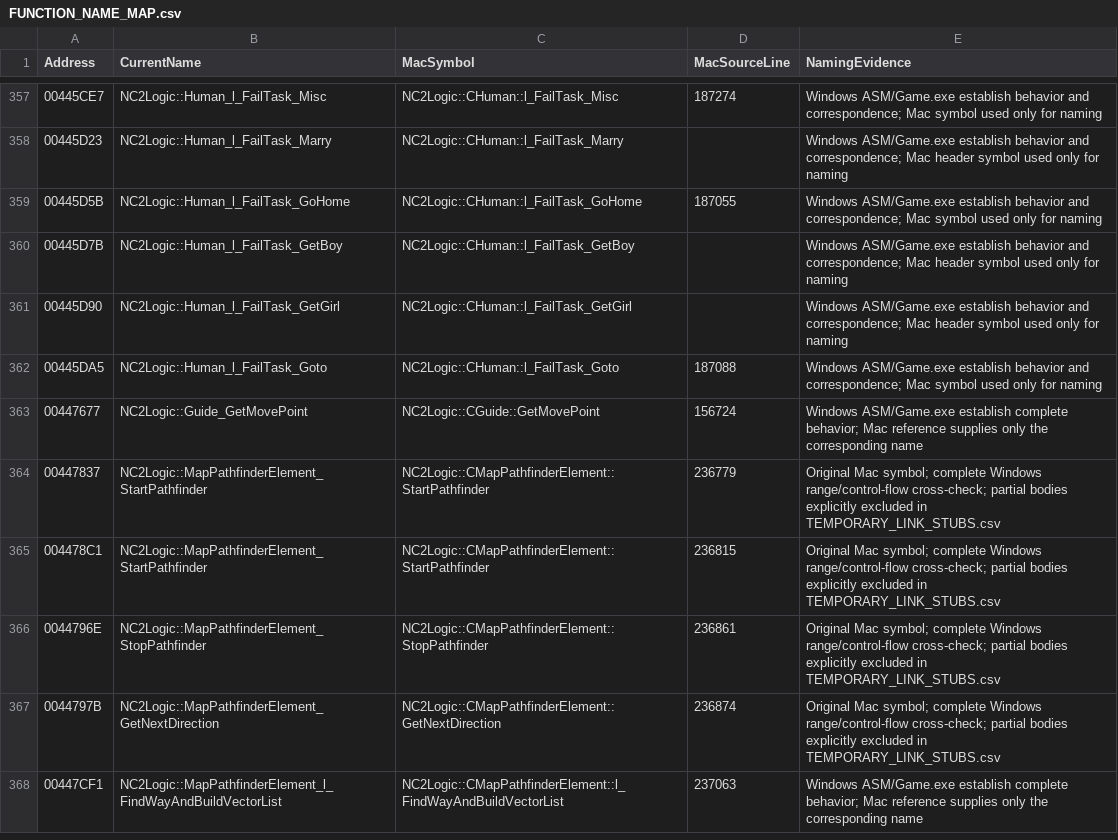
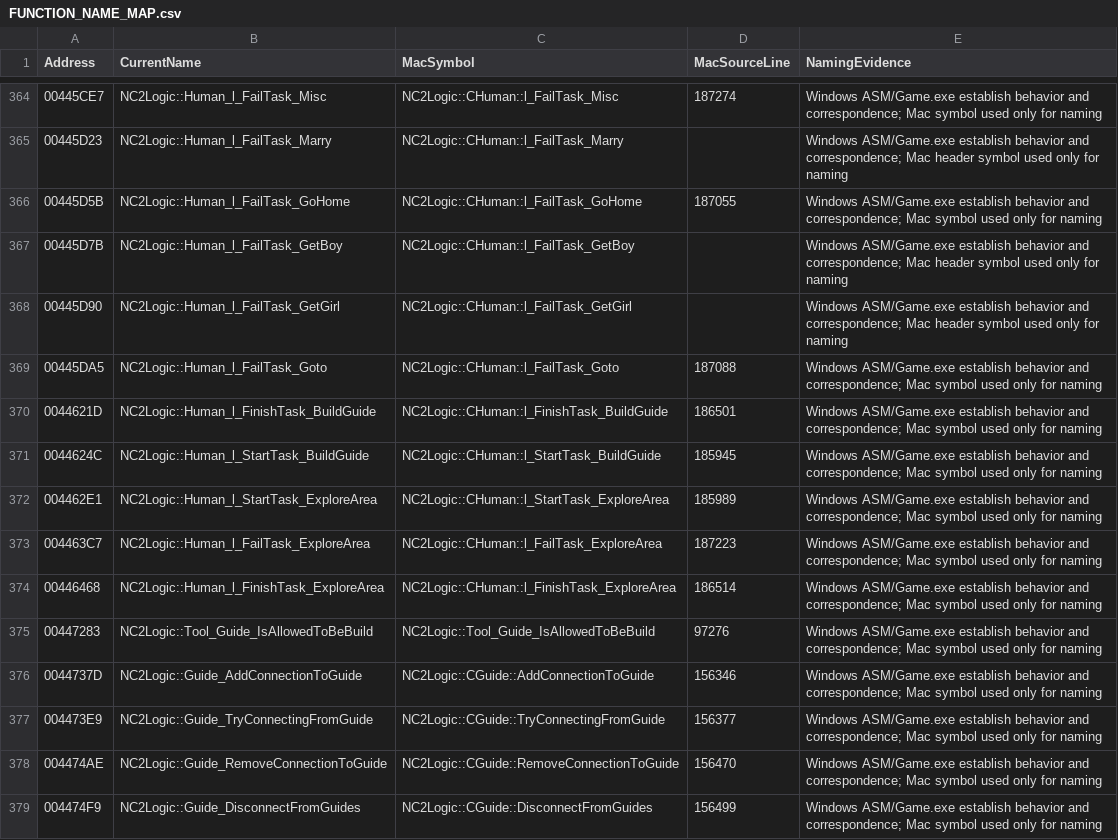
Before and after one commit to HaoJun0823/OpenVikings_cpp, a CSV file: docs/FUNCTION_NAME_MAP.csv, drawn as a sheet; only a part is shown, gaps mark what is left out; the shorter side is filled out with more unchanged rows; the diff covers the shown part only.

Commit message:
Restore Windows scout exploration and guide lifecycle

```diff
--- a/docs/FUNCTION_NAME_MAP.csv
+++ b/docs/FUNCTION_NAME_MAP.csv
@@ -362 +369,11 @@ Address,CurrentName,MacSymbol,MacSourceLine,NamingEvidence
 00445DA5,NC2Logic::Human_l_FailTask_Goto,NC2Logic::CHuman::l_FailTask_Goto,187088,Windows ASM/Game.exe establish behavior and correspondence; Mac symbol used only for naming
+0044621D,NC2Logic::Human_l_FinishTask_BuildGuide,NC2Logic::CHuman::l_FinishTask_BuildGuide,186501,Windows ASM/Game.exe establish behavior and correspondence; Mac symbol used only for naming
+0044624C,NC2Logic::Human_l_StartTask_BuildGuide,NC2Logic::CHuman::l_StartTask_BuildGuide,185945,Windows ASM/Game.exe establish behavior and correspondence; Mac symbol used only for naming
+004462E1,NC2Logic::Human_l_StartTask_ExploreArea,NC2Logic::CHuman::l_StartTask_ExploreArea,185989,Windows ASM/Game.exe establish behavior and correspondence; Mac symbol used only for naming
+004463C7,NC2Logic::Human_l_FailTask_ExploreArea,NC2Logic::CHuman::l_FailTask_ExploreArea,187223,Windows ASM/Game.exe establish behavior and correspondence; Mac symbol used only for naming
+00446468,NC2Logic::Human_l_FinishTask_ExploreArea,NC2Logic::CHuman::l_FinishTask_ExploreArea,186514,Windows ASM/Game.exe establish behavior and correspondence; Mac symbol used only for naming
+00447283,NC2Logic::Tool_Guide_IsAllowedToBeBuild,NC2Logic::Tool_Guide_IsAllowedToBeBuild,97276,Windows ASM/Game.exe establish behavior and correspondence; Mac symbol used only for naming
+0044737D,NC2Logic::Guide_AddConnectionToGuide,NC2Logic::CGuide::AddConnectionToGuide,156346,Windows ASM/Game.exe establish behavior and correspondence; Mac symbol used only for naming
+004473E9,NC2Logic::Guide_TryConnectingFromGuide,NC2Logic::CGuide::TryConnectingFromGuide,156377,Windows ASM/Game.exe establish behavior and correspondence; Mac symbol used only for naming
+004474AE,NC2Logic::Guide_RemoveConnectionToGuide,NC2Logic::CGuide::RemoveConnectionToGuide,156470,Windows ASM/Game.exe establish behavior and correspondence; Mac symbol used only for naming
+004474F9,NC2Logic::Guide_DisconnectFromGuides,NC2Logic::CGuide::DisconnectFromGuides,156499,Windows ASM/Game.exe establish behavior and correspondence; Mac symbol used only for naming
```
Also changed, not shown: 18 added rows elsewhere in this file, docs/TEMPORARY_LINK_STUBS.csv, 20 other files.
